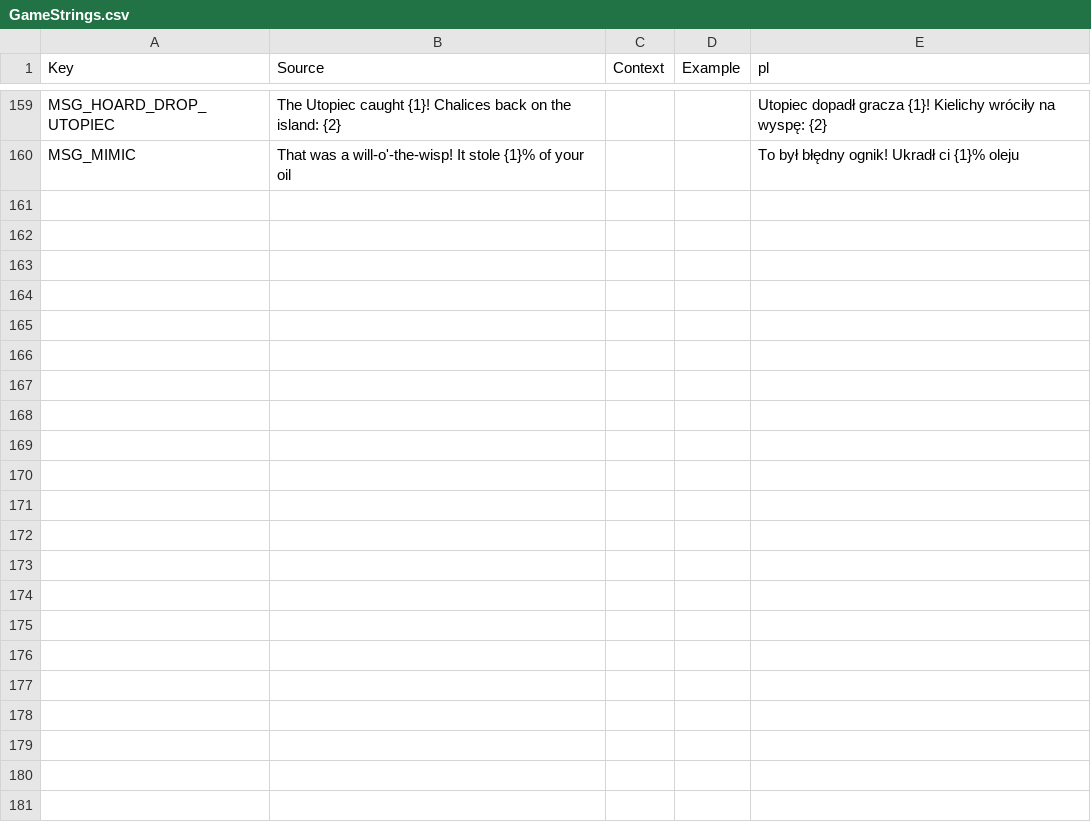
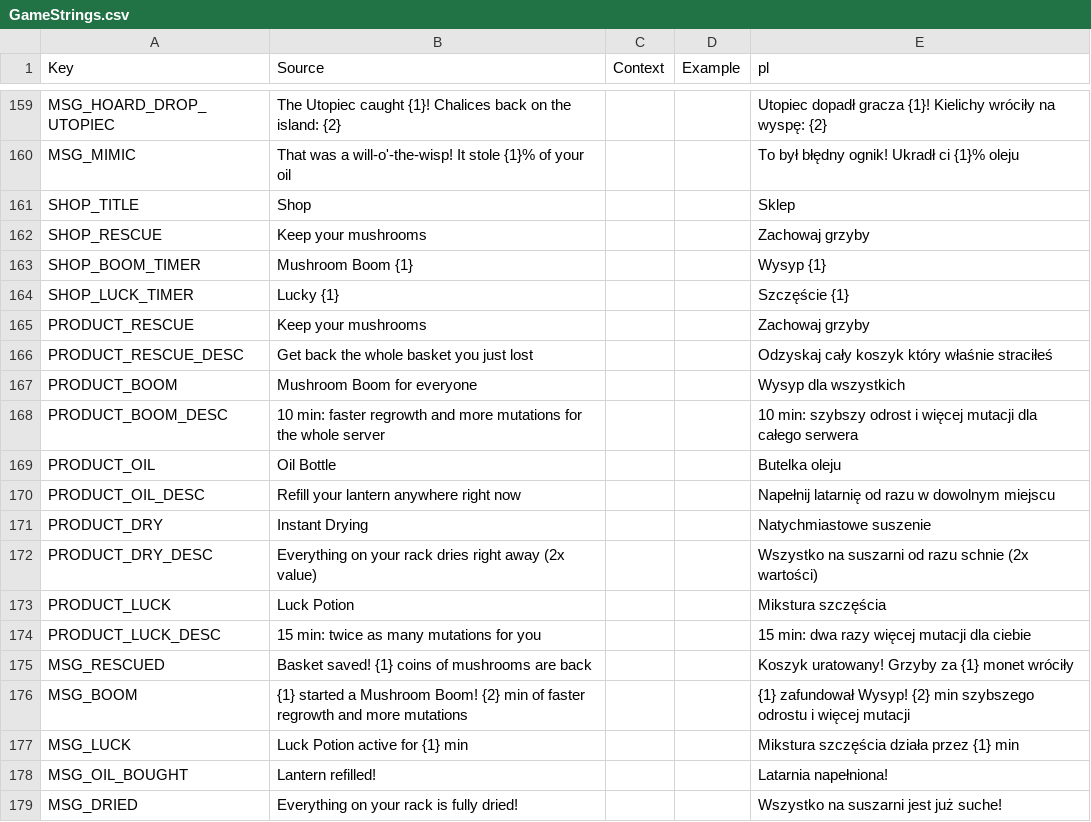
Before and after one commit to sybdev007/mushrooms, a CSV file: src/localization/GameStrings.csv, drawn as a sheet; only a part is shown, gaps mark what is left out; the diff names each change by its address in the sheet, - before the commit and + after, or states it on an @@ line.

```diff
--- a/src/localization/GameStrings.csv
+++ b/src/localization/GameStrings.csv
+row 161: SHOP_TITLE | Shop |  |  | Sklep
+row 162: SHOP_RESCUE | Keep your mushrooms |  |  | Zachowaj grzyby
+row 163: SHOP_BOOM_TIMER | Mushroom Boom {1} |  |  | Wysyp {1}
+row 164: SHOP_LUCK_TIMER | Lucky {1} |  |  | Szczęście {1}
+row 165: PRODUCT_RESCUE | Keep your mushrooms |  |  | Zachowaj grzyby
+row 166: PRODUCT_RESCUE_DESC | Get back the whole basket you just lost |  |  | Odzyskaj cały koszyk który właśnie straciłeś
+row 167: PRODUCT_BOOM | Mushroom Boom for everyone |  |  | Wysyp dla wszystkich
+row 168: PRODUCT_BOOM_DESC | 10 min: faster regrowth and more mutations for the whole server |  |  | 10 min: szybszy odrost i więcej mutacji dla całego serwera
+row 169: PRODUCT_OIL | Oil Bottle |  |  | Butelka oleju
+row 170: PRODUCT_OIL_DESC | Refill your lantern anywhere right now |  |  | Napełnij latarnię od razu w dowolnym miejscu
+row 171: PRODUCT_DRY | Instant Drying |  |  | Natychmiastowe suszenie
+row 172: PRODUCT_DRY_DESC | Everything on your rack dries right away (2x value) |  |  | Wszystko na suszarni od razu schnie (2x wartości)
+row 173: PRODUCT_LUCK | Luck Potion |  |  | Mikstura szczęścia
+row 174: PRODUCT_LUCK_DESC | 15 min: twice as many mutations for you |  |  | 15 min: dwa razy więcej mutacji dla ciebie
+row 175: MSG_RESCUED | Basket saved! {1} coins of mushrooms are back |  |  | Koszyk uratowany! Grzyby za {1} monet wróciły
+row 176: MSG_BOOM | {1} started a Mushroom Boom! {2} min of faster regrowth and more mutations |  |  | {1} zafundował Wysyp! {2} min szybszego odrostu i więcej mutacji
+row 177: MSG_LUCK | Luck Potion active for {1} min |  |  | Mikstura szczęścia działa przez {1} min
+row 178: MSG_OIL_BOUGHT | Lantern refilled! |  |  | Latarnia napełniona!
+row 179: MSG_DRIED | Everything on your rack is fully dried! |  |  | Wszystko na suszarni jest już suche!
```
Also changed, not shown: 11 other files.
